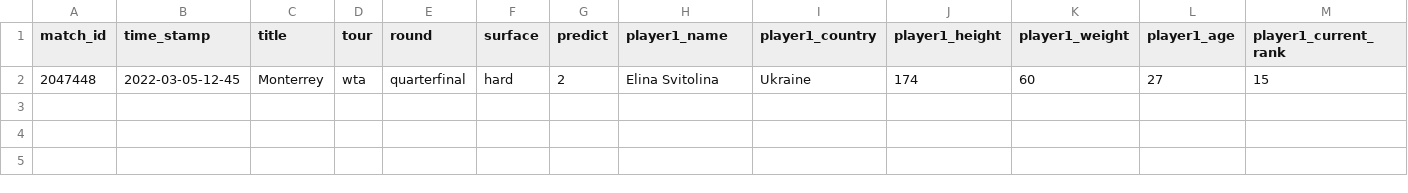
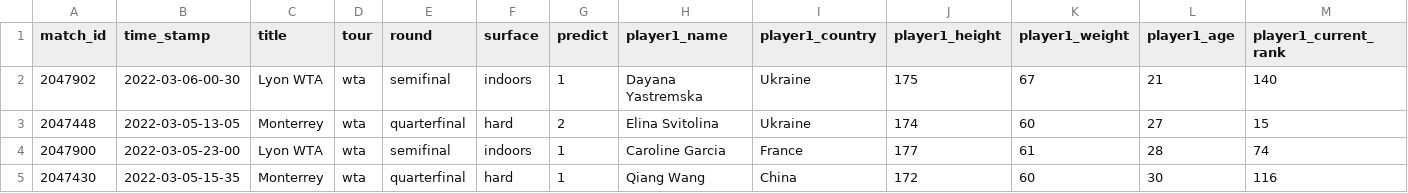
Before and after one commit to ebijun1007/tennis_major_tour_scraper, a CSV file: data/next_48_hours_match.csv, drawn as a sheet; only a part is shown; addresses are those after the commit; rows hold the shown columns only; the diff names each change by its address in the sheet, - before the commit and + after, or states it on an @@ line.

Commit message:
Update Match Schedules

```diff
--- a/data/next_48_hours_match.csv
+++ b/data/next_48_hours_match.csv
+row 2: 2047902 | 2022-03-06-00-30 | Lyon WTA | wta | semifinal | indoors | 1 | Dayana Yastremska | Ukraine | 175 | 67 | 21 | 140
-B3 (time_stamp): 2022-03-05-12-45
+B3 (time_stamp): 2022-03-05-13-05
+row 4: 2047900 | 2022-03-05-23-00 | Lyon WTA | wta | semifinal | indoors | 1 | Caroline Garcia | France | 177 | 61 | 28 | 74
+row 5: 2047430 | 2022-03-05-15-35 | Monterrey | wta | quarterfinal | hard | 1 | Qiang Wang | China | 172 | 60 | 30 | 116
```
Also changed, not shown: 6 other files.
